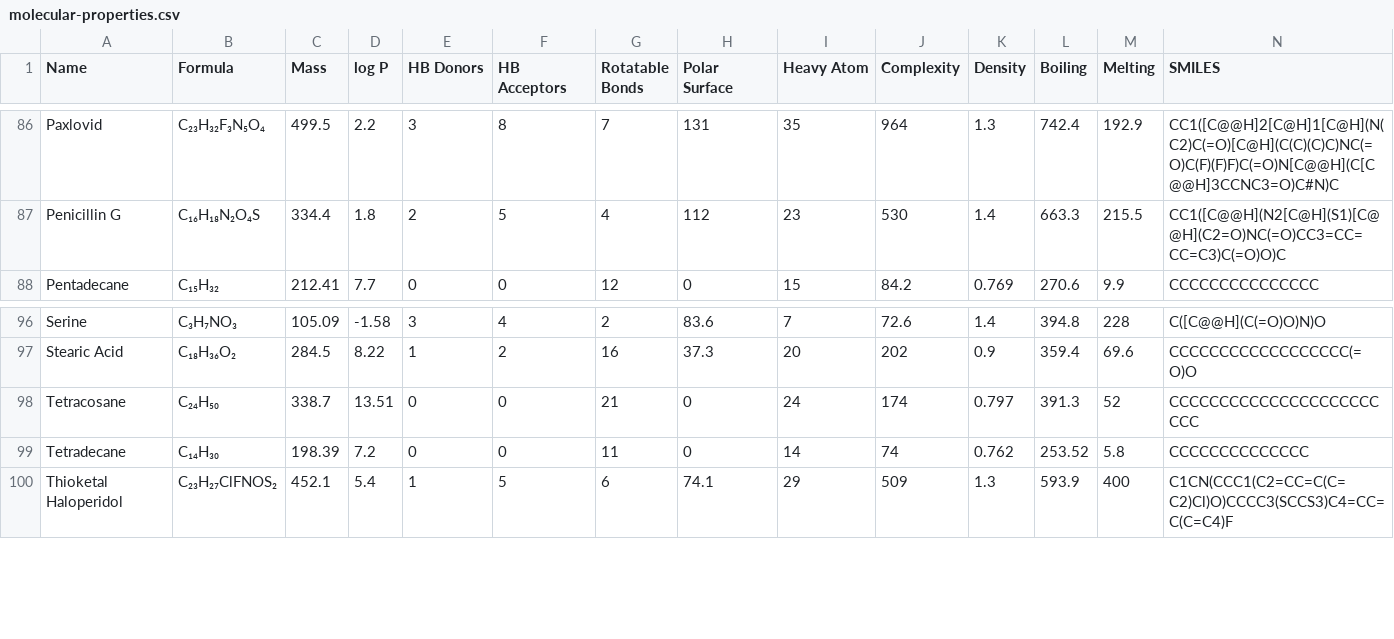
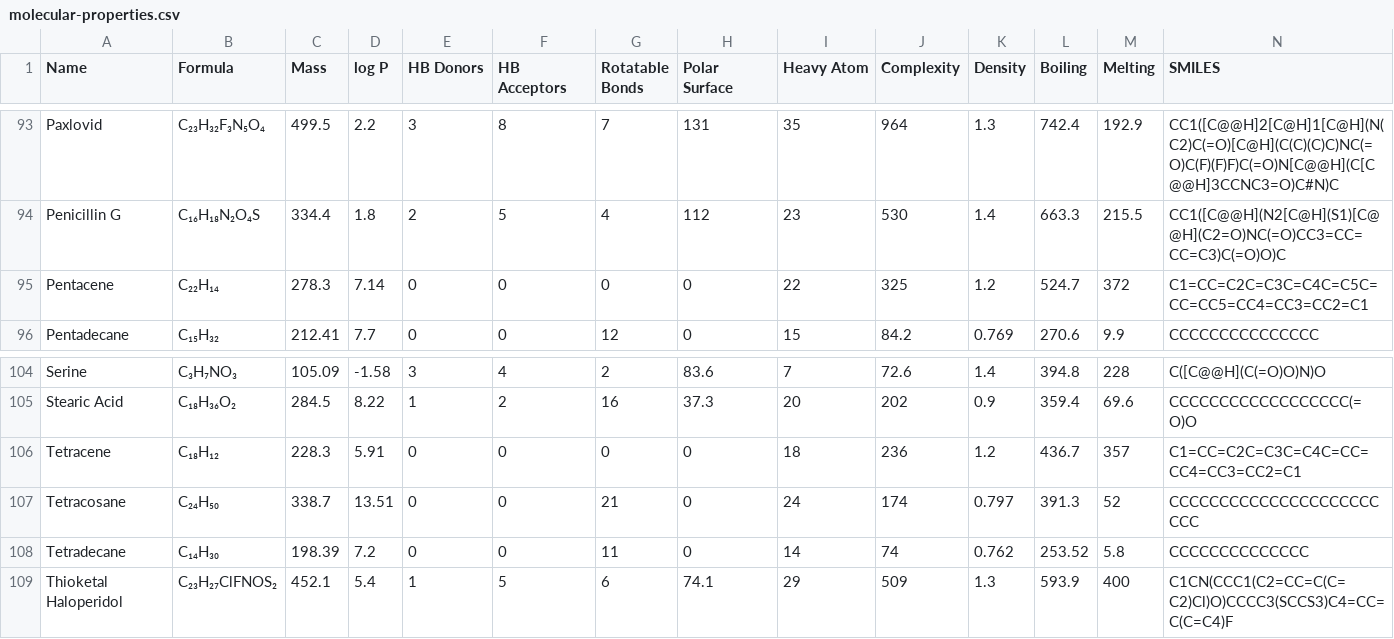
Before and after one commit to Institute-for-Future-Intelligence/aims, a CSV file: src/assets/molecular-properties.csv, drawn as a sheet; only a part is shown, gaps mark what is left out; rows hold the shown columns only; the diff covers the shown part only; the diff names each change by its address in the sheet, - before the commit and + after, or states it on an @@ line.

```diff
--- a/src/assets/molecular-properties.csv
+++ b/src/assets/molecular-properties.csv
+row 95: Pentacene | C₂₂H₁₄ | 278.3 | 7.14 | 0 | 0 | 0 | 0 | 22 | 325 | 1.2 | 524.7 | 372 | C1=CC=C2C=C3C=C4C=C5C=CC=CC5=CC4=CC3=CC2=C1
+row 106: Tetracene | C₁₈H₁₂ | 228.3 | 5.91 | 0 | 0 | 0 | 0 | 18 | 236 | 1.2 | 436.7 | 357 | C1=CC=C2C=C3C=C4C=CC=CC4=CC3=CC2=C1
```
Also changed, not shown: 7 added rows elsewhere in this file, 16 other files.
